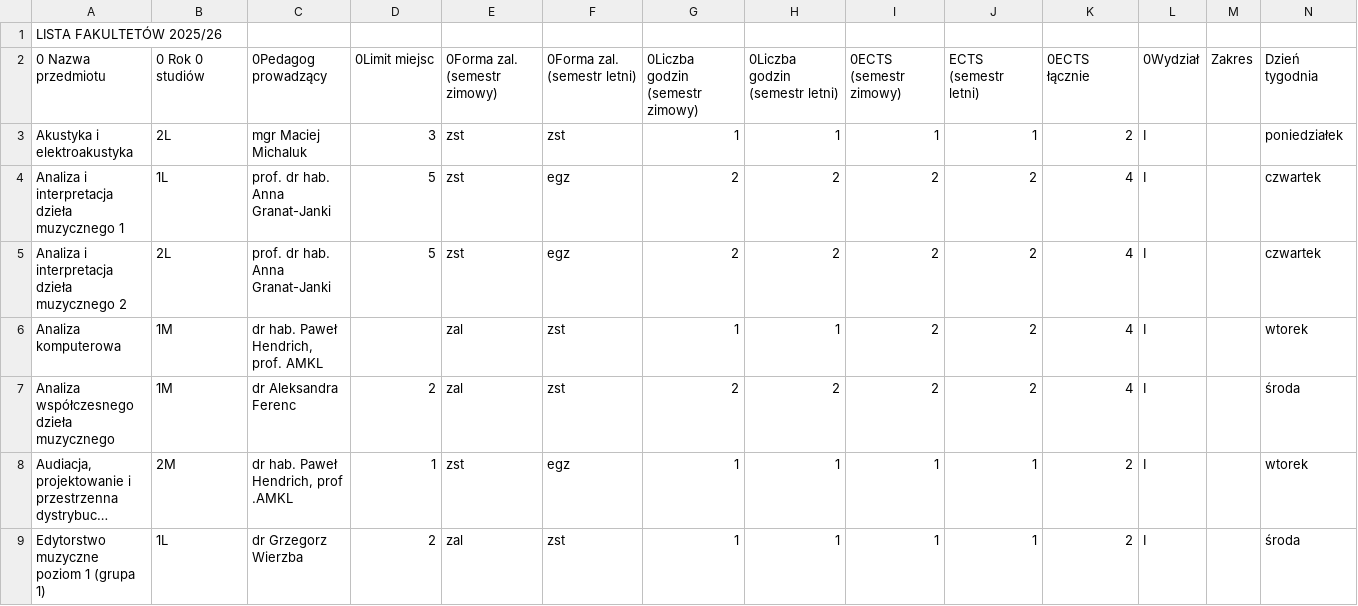
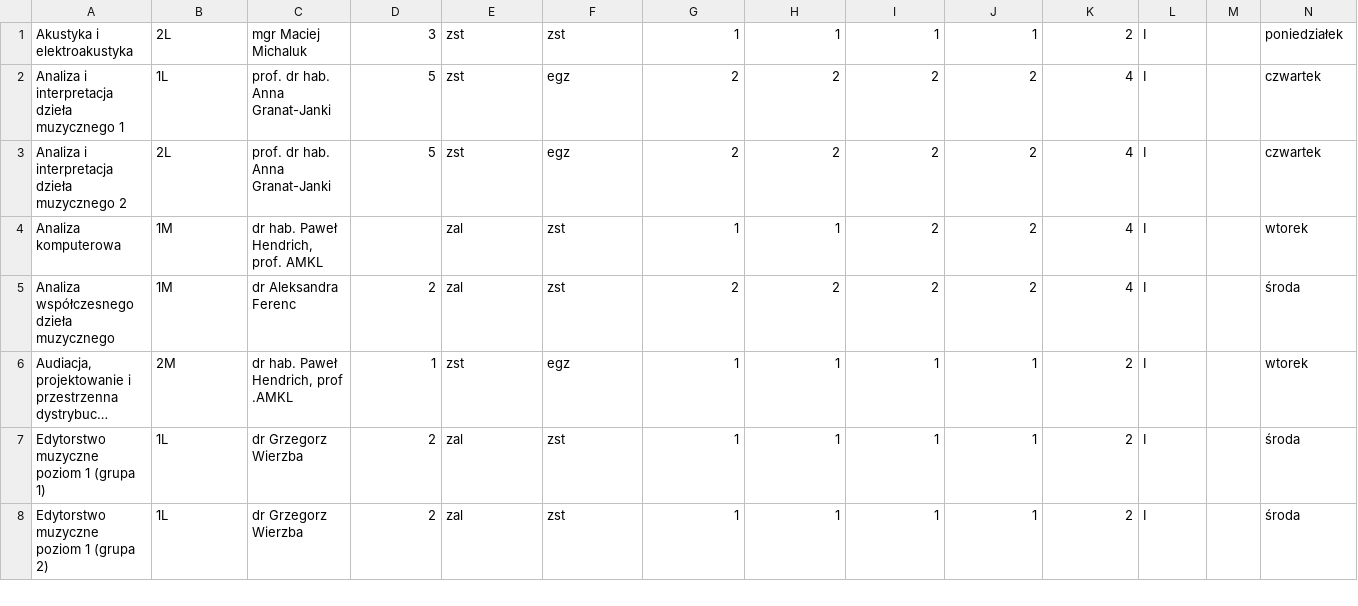
Before and after one commit to przemekkojs/AMKL, a TSV file: Fakultety/js/resources/fakultety2025_2026.tsv, drawn as a sheet; only a part is shown; the shorter side is filled out with more unchanged rows; long unchanged cells end in …; rows hold the shown columns only; the diff names each change by its address in the sheet, - before the commit and + after, or states it on an @@ line.

Commit message:
2025/2026 remove headers

```diff
--- a/Fakultety/js/resources/fakultety2025_2026.tsv
+++ b/Fakultety/js/resources/fakultety2025_2026.tsv
-row 1: LISTA FAKULTETÓW 2025/26
-row 2: 0 Nazwa przedmiotu | 0 Rok 0 studiów | 0Pedagog prowadzący | 0Limit miejsc | 0Forma zal. (semestr zimowy) | 0Forma zal. (semestr letni) | 0Liczba godzin (semestr zimowy) | 0Liczba godzin (semestr letni) | 0ECTS (semestr zimowy) | ECTS (semestr letni) | 0ECTS łącznie | 0Wydział | Zakres | Dzień tygodnia
```
